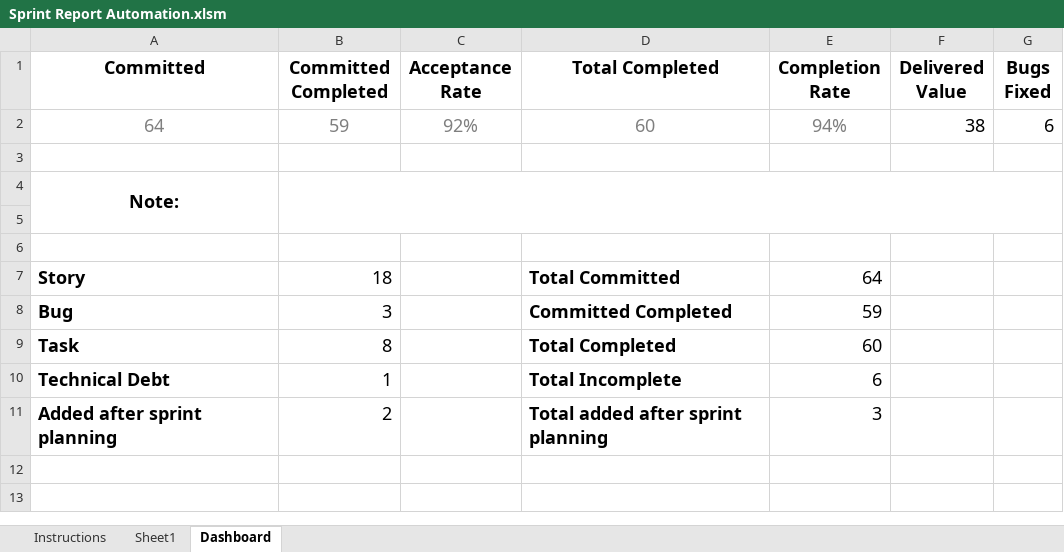
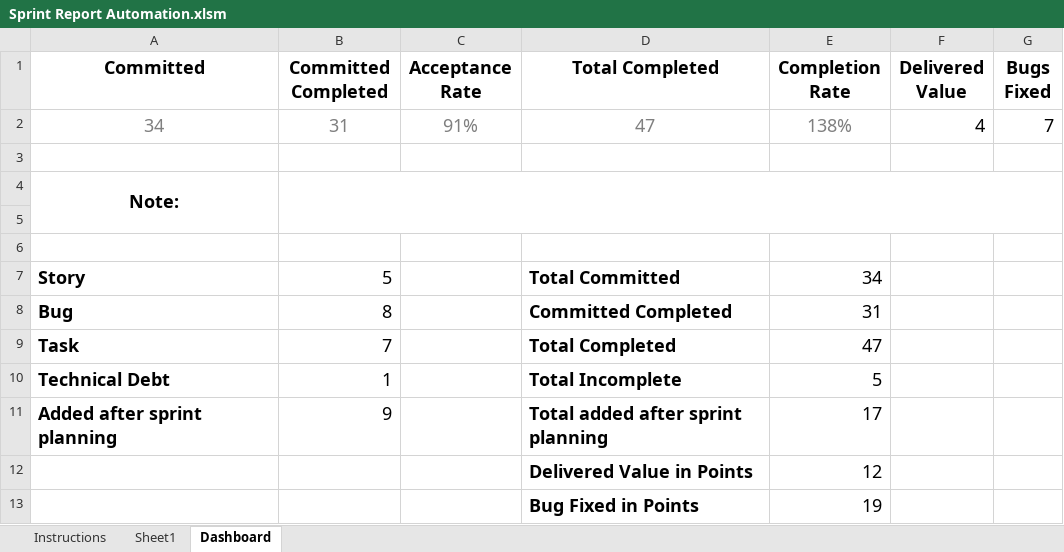
Before and after one commit to jayrajvcybage/trial, an Excel workbook: Sprint Report Automation.xlsm, sheet Dashboard, drawn as a sheet; values as stored, in another font and other column widths than the file's, no borders; charts and pictures not drawn; removed rows and columns are numbered as before the commit, all else as after; the diff names each change by its address in the sheet, - before the commit and + after, or states it on an @@ line.

Commit message:
Major Correction: Corrected DeliveredValues and Bugs Fixed, Added Delivered Value and Bugs Fixed in Story Points
Major Correction: Corrected DeliveredValues and Bugs Fixed, Added Delivered Value and Bugs Fixed in Story Points

```diff
--- a/Sprint Report Automation.xlsm (sheet Dashboard)
+++ b/Sprint Report Automation.xlsm (sheet Dashboard)
-row 2: 64 | 59 | 92% | 60 | 94% | 38 | 6
+row 2: 34 | 31 | 91% | 47 | 138% | 4 | 7
-B7 (Committed Completed): 18
+B7 (Committed Completed): 5
-E7 (Completion Rate): 64
+E7 (Completion Rate): 34
-B8 (Committed Completed): 3
+B8 (Committed Completed): 8
-E8 (Completion Rate): 59
+E8 (Completion Rate): 31
-B9 (Committed Completed): 8
+B9 (Committed Completed): 7
-E9 (Completion Rate): 60
+E9 (Completion Rate): 47
-E10 (Completion Rate): 6
+E10 (Completion Rate): 5
-B11 (Committed Completed): 2
+B11 (Committed Completed): 9
-E11 (Completion Rate): 3
+E11 (Completion Rate): 17
+row 12:  |  |  | Delivered Value in Points | 12
+row 13:  |  |  | Bug Fixed in Points | 19
```
Also changed, not shown: sheet Sheet1, charts or pictures.
